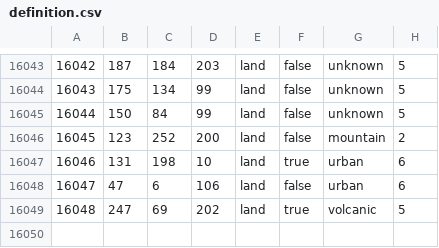
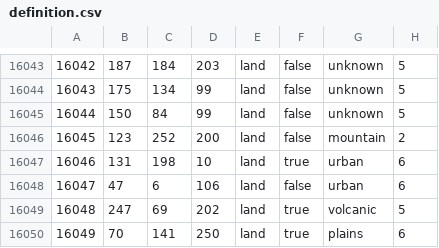
Before and after one commit to Cold-War-Iron-Curtain-Dev-Team/ColdWarIronCurtain, a CSV file: Cold War Iron Curtain/map/definition.csv, drawn as a sheet; only a part is shown, gaps mark what is left out; the diff names each change by its address in the sheet, - before the commit and + after, or states it on an @@ line.

```diff
--- a/Cold War Iron Curtain/map/definition.csv
+++ b/Cold War Iron Curtain/map/definition.csv
+row 16050: 16049 | 70 | 141 | 250 | land | true | plains | 6
```
Also changed, not shown: 13 other files.
